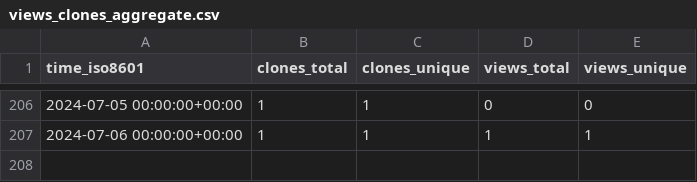
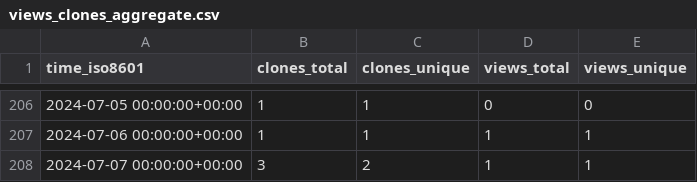
Before and after one commit to att/qujata, a CSV file: att/qujata/ghrs-data/views_clones_aggregate.csv, drawn as a sheet; only a part is shown, gaps mark what is left out; the diff names each change by its address in the sheet, - before the commit and + after, or states it on an @@ line.

```diff
--- a/att/qujata/ghrs-data/views_clones_aggregate.csv
+++ b/att/qujata/ghrs-data/views_clones_aggregate.csv
+row 208: 2024-07-07 00:00:00+00:00 | 3 | 2 | 1 | 1
```
Also changed, not shown: 1 other file.
